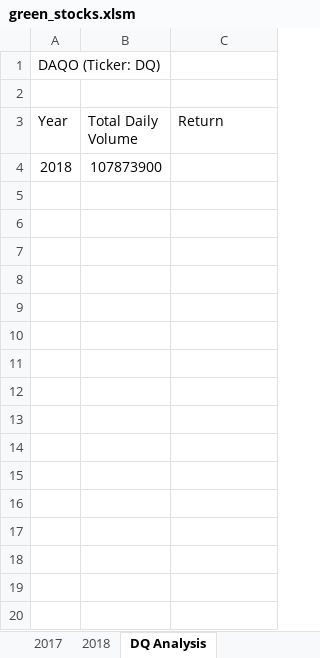
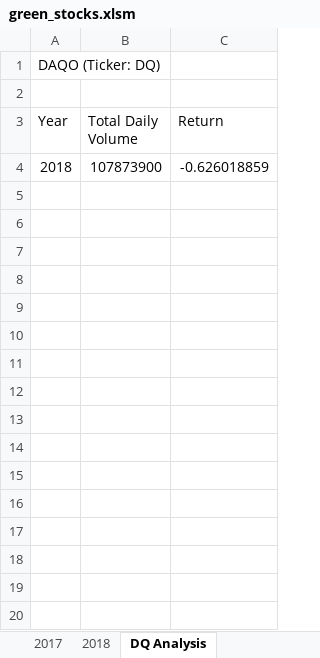
Before and after one commit to jacobxjennings/stock-analysis, an Excel workbook: green_stocks.xlsm, sheet DQ Analysis, drawn as a sheet; only a part is shown; values as stored, in another font and other column widths than the file's, no borders; the diff covers the shown part only; the diff names each change by its address in the sheet, - before the commit and + after, or states it on an @@ line.

Commit message:
Updated to show yearly return for DQ

```diff
--- a/green_stocks.xlsm (sheet DQ Analysis)
+++ b/green_stocks.xlsm (sheet DQ Analysis)
-C4 (Return): (empty)
+C4 (Return): -0.626018859
+row 5: (empty)
+row 6: (empty)
+row 7: (empty)
+row 8: (empty)
+row 9: (empty)
+row 10: (empty)
+row 11: (empty)
+row 12: (empty)
+row 13: (empty)
+row 14: (empty)
+row 15: (empty)
+row 16: (empty)
+row 17: (empty)
+row 18: (empty)
+row 19: (empty)
+row 20: (empty)
```
Also changed, not shown: 2994 added rows elsewhere in this sheet.
